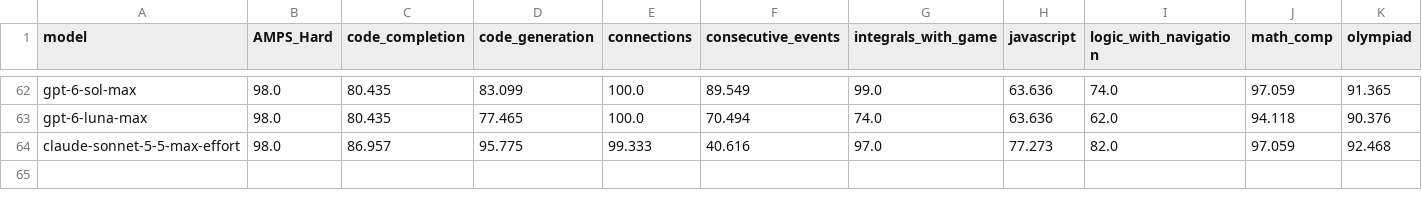
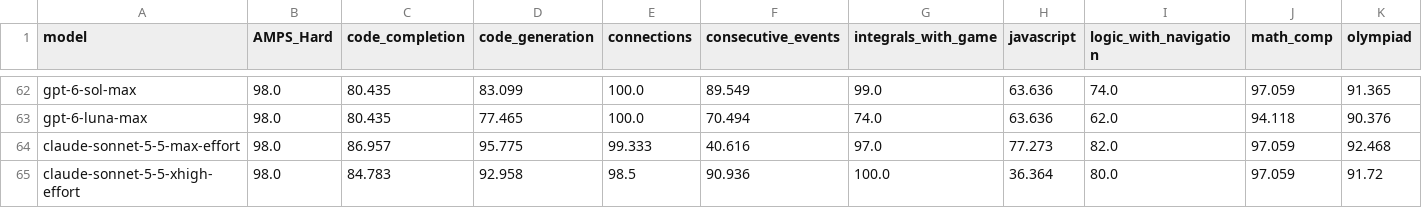
Before and after one commit to LiveBench/new-livebench, a CSV file: public/table_2026_06_25.csv, drawn as a sheet; only a part is shown, gaps mark what is left out; rows hold the shown columns only; the diff names each change by its address in the sheet, - before the commit and + after, or states it on an @@ line.

```diff
--- a/public/table_2026_06_25.csv
+++ b/public/table_2026_06_25.csv
+row 65: claude-sonnet-5-5-xhigh-effort | 98.0 | 84.783 | 92.958 | 98.5 | 90.936 | 100.0 | 36.364 | 80.0 | 97.059 | 91.72
```
Also changed, not shown: public/cost_2026_06_25.csv, 1 other file.
